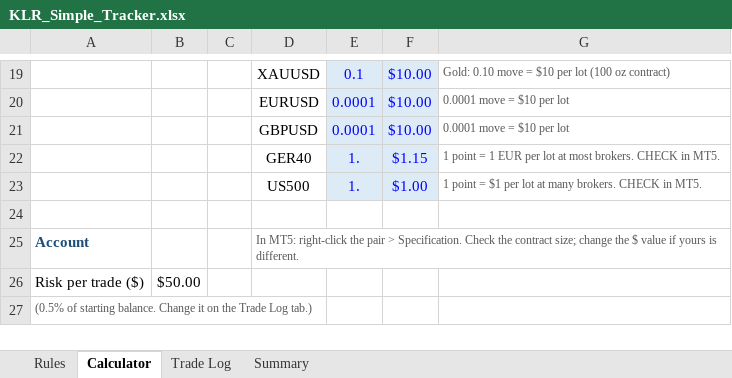
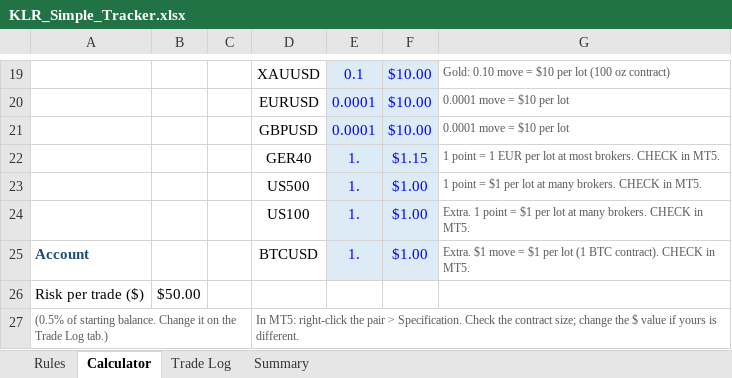
Before and after one commit to linto94/Crypto-Trading-Strategy, an Excel workbook: KLR_Simple_Tracker.xlsx, sheet Calculator, drawn as a sheet; only a part is shown, gaps mark what is left out; values as stored, in another font and other column widths than the file's, no borders; removed rows and columns are numbered as before the commit, all else as after; the diff names each change by its address in the sheet, - before the commit and + after, or states it on an @@ line.

```diff
--- a/KLR_Simple_Tracker.xlsx (sheet Calculator)
+++ b/KLR_Simple_Tracker.xlsx (sheet Calculator)
-row 24: (empty)
+row 24:  |  |  | US100 | 1. | $1.00 | Extra. 1 point = $1 per lot at many brokers. CHECK in MT5.
-E24:F24 fill: none
+E24:F24 fill: #DDEBF7
-row 25: Account |  |  | In MT5: right-click the pair > Specification. Check the contract size; change the $ value if yours is different.
+row 25: Account |  |  | BTCUSD | 1. | $1.00 | Extra. $1 move = $1 per lot (1 BTC contract). CHECK in MT5.
-D27: (empty)
+D27: In MT5: right-click the pair > Specification. Check the contract size; change the $ value if yours is different.
```
Also changed, not shown: sheet Summary, sheet Rules.
